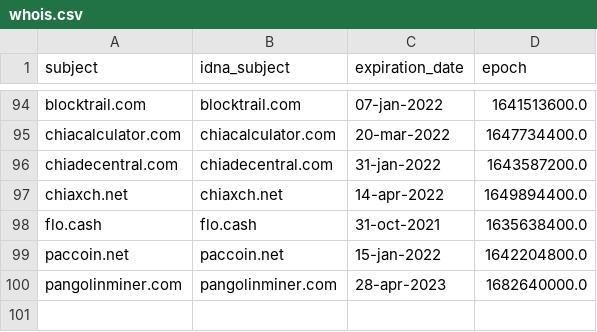
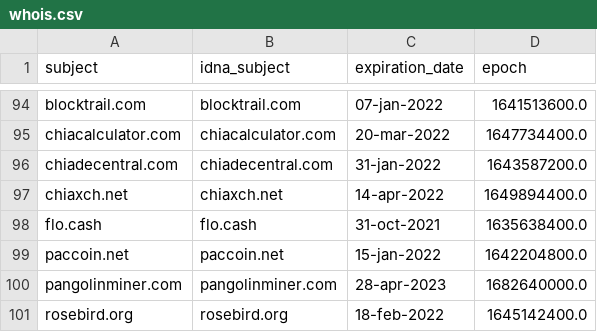
Before and after one commit to dead-hosts/CoinBlockersLists-hosts_optional_git_ZeroDot1, a CSV file: .pyfunceble/whois.csv, drawn as a sheet; only a part is shown, gaps mark what is left out.

```diff
--- a/.pyfunceble/whois.csv
+++ b/.pyfunceble/whois.csv
@@ -100 +100,2 @@ paccoin.net,paccoin.net,15-jan-2022,1642204800.0
 pangolinminer.com,pangolinminer.com,28-apr-2023,1682640000.0
+rosebird.org,rosebird.org,18-feb-2022,1645142400.0
```
Also changed, not shown: .pyfunceble/inactive.csv, output/origin.list/continue.csv, 8 other files.
